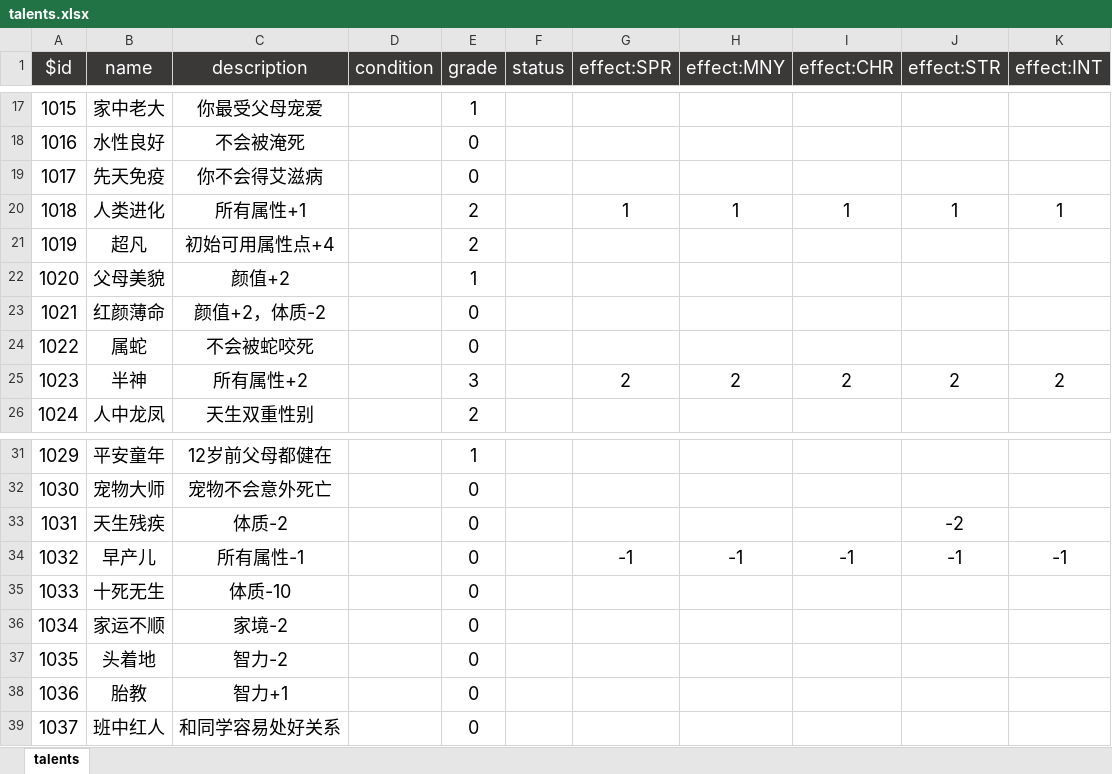
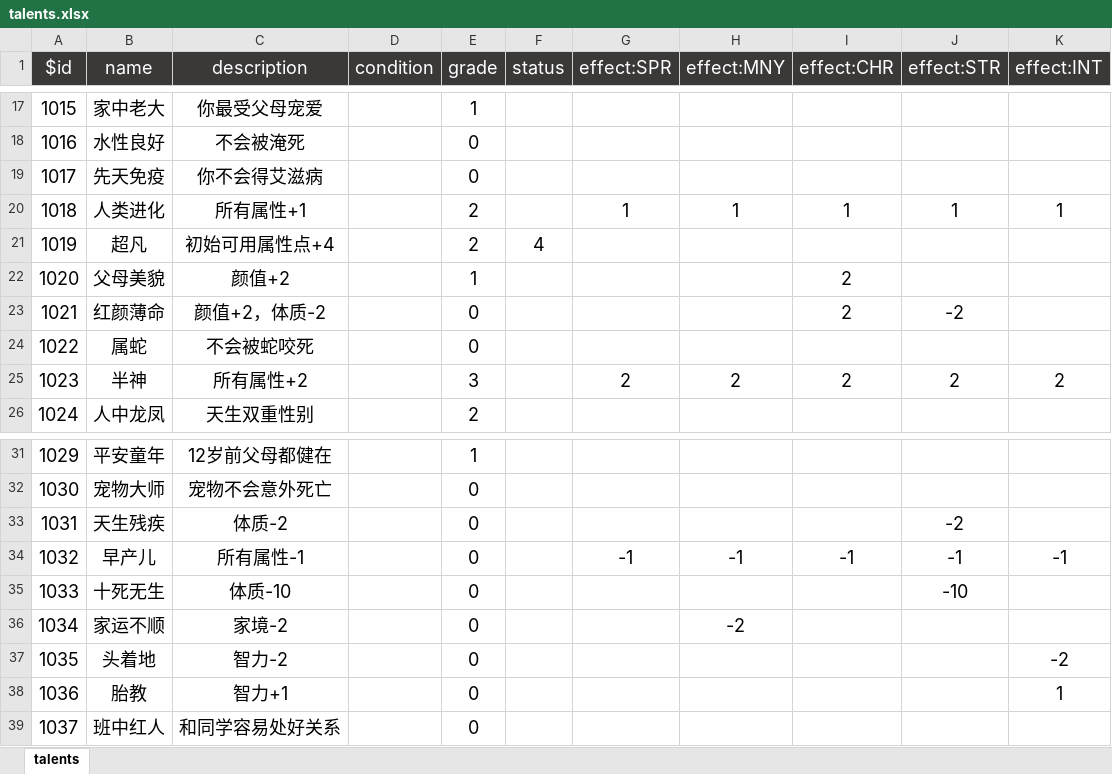
Before and after one commit to VickScarlet/lifeRestart, an Excel workbook: data/talents.xlsx, sheet talents, drawn as a sheet; only a part is shown, gaps mark what is left out; values as stored, in another font and other column widths than the file's, no borders; the diff names each change by its address in the sheet, - before the commit and + after, or states it on an @@ line.

```diff
--- a/data/talents.xlsx (sheet talents)
+++ b/data/talents.xlsx (sheet talents)
-F21 (status): (empty)
+F21 (status): 4
-I22:I23 (effect:CHR): (empty)
+I22:I23 (effect:CHR): 2
-J23 (effect:STR): (empty)
+J23 (effect:STR): -2
-J35 (effect:STR): (empty)
+J35 (effect:STR): -10
-H36 (effect:MNY): (empty)
+H36 (effect:MNY): -2
-K37 (effect:INT): (empty)
+K37 (effect:INT): -2
-K38 (effect:INT): (empty)
+K38 (effect:INT): 1
```
Also changed, not shown: data/age.xlsx, data/events.xlsx, 3 other files.
